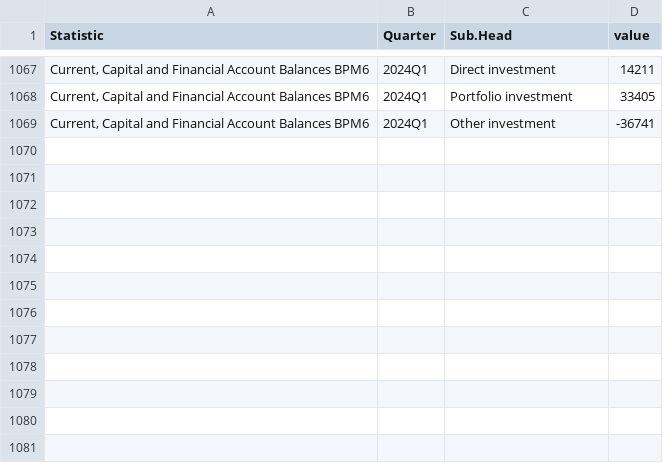
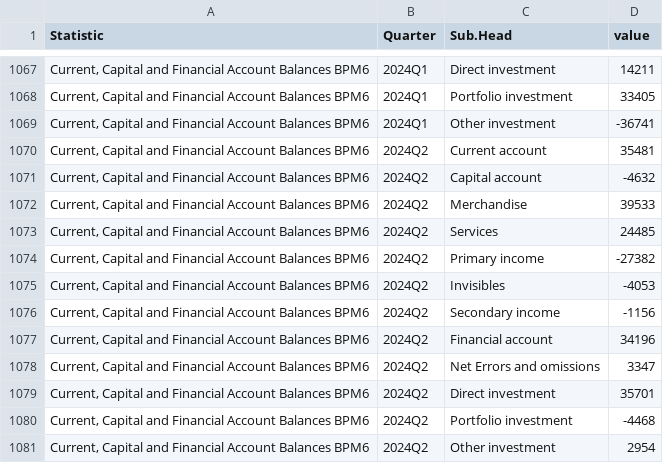
Before and after one commit to flanneryjcso/econ_dash_data, a CSV file: bpq15.csv, drawn as a sheet; only a part is shown, gaps mark what is left out; the diff names each change by its address in the sheet, - before the commit and + after, or states it on an @@ line.

```diff
--- a/bpq15.csv
+++ b/bpq15.csv
+row 1070: Current, Capital and Financial Account Balances BPM6 | 2024Q2 | Current account | 35481
+row 1071: Current, Capital and Financial Account Balances BPM6 | 2024Q2 | Capital account | -4632
+row 1072: Current, Capital and Financial Account Balances BPM6 | 2024Q2 | Merchandise | 39533
+row 1073: Current, Capital and Financial Account Balances BPM6 | 2024Q2 | Services | 24485
+row 1074: Current, Capital and Financial Account Balances BPM6 | 2024Q2 | Primary income | -27382
+row 1075: Current, Capital and Financial Account Balances BPM6 | 2024Q2 | Invisibles | -4053
+row 1076: Current, Capital and Financial Account Balances BPM6 | 2024Q2 | Secondary income | -1156
+row 1077: Current, Capital and Financial Account Balances BPM6 | 2024Q2 | Financial account | 34196
+row 1078: Current, Capital and Financial Account Balances BPM6 | 2024Q2 | Net Errors and omissions | 3347
+row 1079: Current, Capital and Financial Account Balances BPM6 | 2024Q2 | Direct investment | 35701
+row 1080: Current, Capital and Financial Account Balances BPM6 | 2024Q2 | Portfolio investment | -4468
+row 1081: Current, Capital and Financial Account Balances BPM6 | 2024Q2 | Other investment | 2954
```
Also changed, not shown: naq02.csv, naq06.csv, 4 other files.
